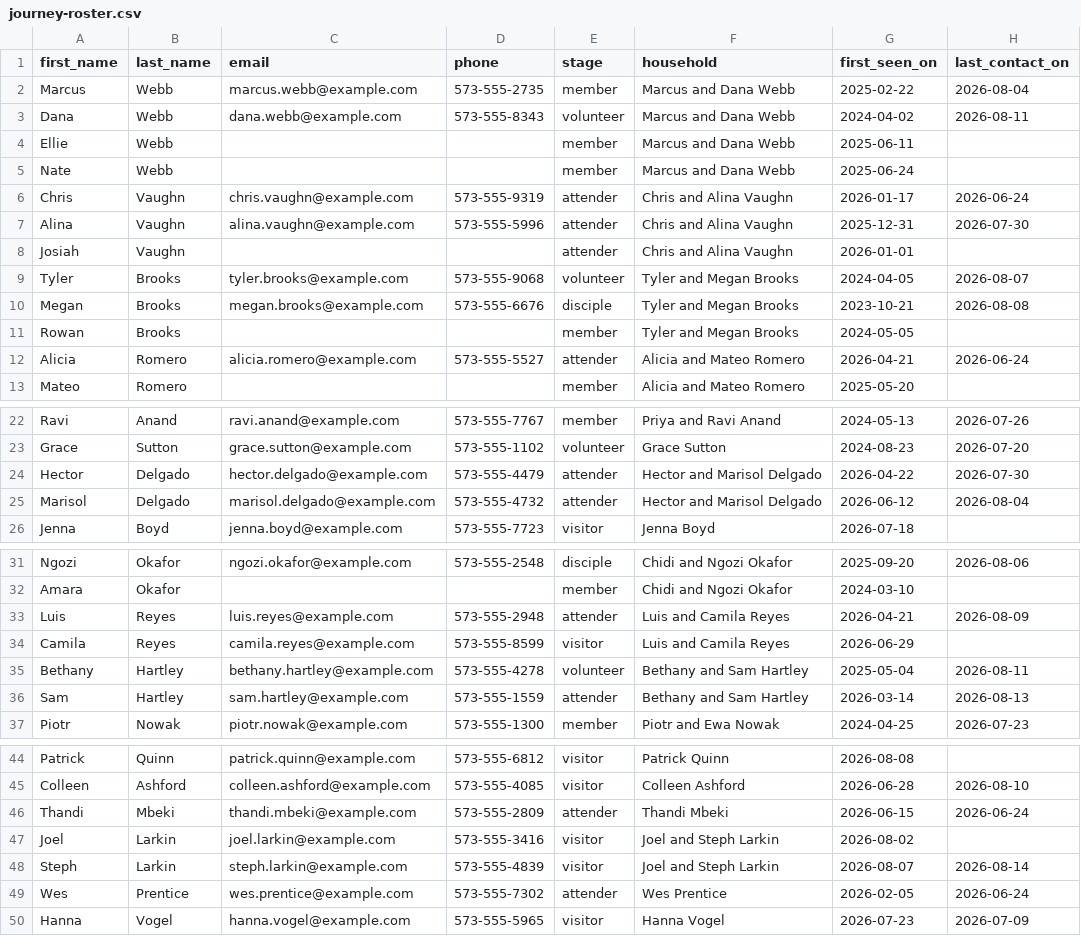
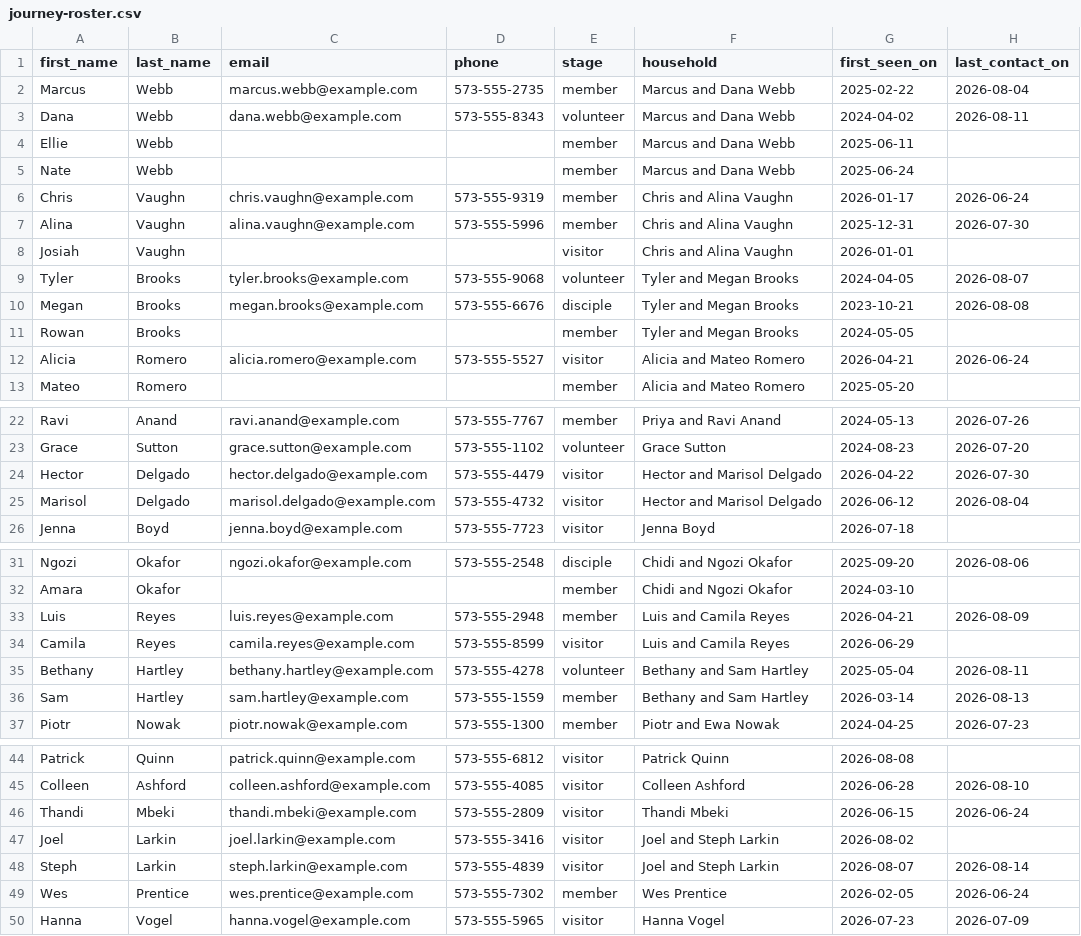
Before and after one commit to isaach3lms/journey-dos, a CSV file: sample-data/journey-roster.csv, drawn as a sheet; only a part is shown, gaps mark what is left out.

```diff
--- a/sample-data/journey-roster.csv
+++ b/sample-data/journey-roster.csv
@@ -5,5 +5,5 @@ Ellie,Webb,,,member,Marcus and Dana Webb,2025-06-11,
 Nate,Webb,,,member,Marcus and Dana Webb,2025-06-24,
-Chris,Vaughn,chris.vaughn@example.com,573-555-9319,attender,Chris and Alina Vaughn,2026-01-17,2026-06-24
-Alina,Vaughn,alina.vaughn@example.com,573-555-5996,attender,Chris and Alina Vaughn,2025-12-31,2026-07-30
-Josiah,Vaughn,,,attender,Chris and Alina Vaughn,2026-01-01,
+Chris,Vaughn,chris.vaughn@example.com,573-555-9319,member,Chris and Alina Vaughn,2026-01-17,2026-06-24
+Alina,Vaughn,alina.vaughn@example.com,573-555-5996,member,Chris and Alina Vaughn,2025-12-31,2026-07-30
+Josiah,Vaughn,,,visitor,Chris and Alina Vaughn,2026-01-01,
 Tyler,Brooks,tyler.brooks@example.com,573-555-9068,volunteer,Tyler and Megan Brooks,2024-04-05,2026-08-07
@@ -11,3 +11,3 @@ Megan,Brooks,megan.brooks@example.com,573-555-6676,disciple,Tyler and Megan Broo
 Rowan,Brooks,,,member,Tyler and Megan Brooks,2024-05-05,
-Alicia,Romero,alicia.romero@example.com,573-555-5527,attender,Alicia and Mateo Romero,2026-04-21,2026-06-24
+Alicia,Romero,alicia.romero@example.com,573-555-5527,visitor,Alicia and Mateo Romero,2026-04-21,2026-06-24
 Mateo,Romero,,,member,Alicia and Mateo Romero,2025-05-20,
@@ -23,4 +23,4 @@ Ravi,Anand,ravi.anand@example.com,573-555-7767,member,Priya and Ravi Anand,2024-
 Grace,Sutton,grace.sutton@example.com,573-555-1102,volunteer,Grace Sutton,2024-08-23,2026-07-20
-Hector,Delgado,hector.delgado@example.com,573-555-4479,attender,Hector and Marisol Delgado,2026-04-22,2026-07-30
-Marisol,Delgado,marisol.delgado@example.com,573-555-4732,attender,Hector and Marisol Delgado,2026-06-12,2026-08-04
+Hector,Delgado,hector.delgado@example.com,573-555-4479,visitor,Hector and Marisol Delgado,2026-04-22,2026-07-30
+Marisol,Delgado,marisol.delgado@example.com,573-555-4732,visitor,Hector and Marisol Delgado,2026-06-12,2026-08-04
 Jenna,Boyd,jenna.boyd@example.com,573-555-7723,visitor,Jenna Boyd,2026-07-18,
@@ -32,6 +32,6 @@ Ngozi,Okafor,ngozi.okafor@example.com,573-555-2548,disciple,Chidi and Ngozi Okaf
 Amara,Okafor,,,member,Chidi and Ngozi Okafor,2024-03-10,
-Luis,Reyes,luis.reyes@example.com,573-555-2948,attender,Luis and Camila Reyes,2026-04-21,2026-08-09
+Luis,Reyes,luis.reyes@example.com,573-555-2948,member,Luis and Camila Reyes,2026-04-21,2026-08-09
 Camila,Reyes,camila.reyes@example.com,573-555-8599,visitor,Luis and Camila Reyes,2026-06-29,
 Bethany,Hartley,bethany.hartley@example.com,573-555-4278,volunteer,Bethany and Sam Hartley,2025-05-04,2026-08-11
-Sam,Hartley,sam.hartley@example.com,573-555-1559,attender,Bethany and Sam Hartley,2026-03-14,2026-08-13
+Sam,Hartley,sam.hartley@example.com,573-555-1559,member,Bethany and Sam Hartley,2026-03-14,2026-08-13
 Piotr,Nowak,piotr.nowak@example.com,573-555-1300,member,Piotr and Ewa Nowak,2024-04-25,2026-07-23
@@ -45,6 +45,6 @@ Patrick,Quinn,patrick.quinn@example.com,573-555-6812,visitor,Patrick Quinn,2026-
 Colleen,Ashford,colleen.ashford@example.com,573-555-4085,visitor,Colleen Ashford,2026-06-28,2026-08-10
-Thandi,Mbeki,thandi.mbeki@example.com,573-555-2809,attender,Thandi Mbeki,2026-06-15,2026-06-24
+Thandi,Mbeki,thandi.mbeki@example.com,573-555-2809,visitor,Thandi Mbeki,2026-06-15,2026-06-24
 Joel,Larkin,joel.larkin@example.com,573-555-3416,visitor,Joel and Steph Larkin,2026-08-02,
 Steph,Larkin,steph.larkin@example.com,573-555-4839,visitor,Joel and Steph Larkin,2026-08-07,2026-08-14
-Wes,Prentice,wes.prentice@example.com,573-555-7302,attender,Wes Prentice,2026-02-05,2026-06-24
+Wes,Prentice,wes.prentice@example.com,573-555-7302,member,Wes Prentice,2026-02-05,2026-06-24
 Hanna,Vogel,hanna.vogel@example.com,573-555-5965,visitor,Hanna Vogel,2026-07-23,2026-07-09
```
Also changed, not shown: 33 other files.
